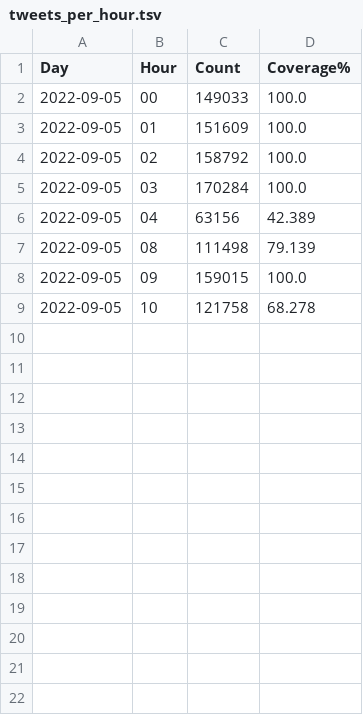
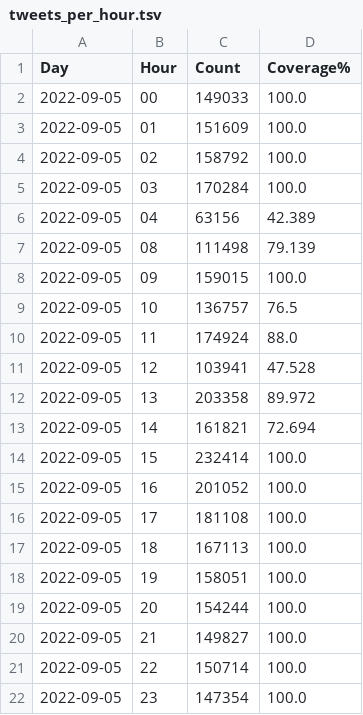
Before and after one commit to pkubiak/emoji_day_2022, a TSV file: data/2022-09-05/tweets_per_hour.tsv, drawn as a sheet.

Commit message:
feat: Add emoji frequency data

```diff
--- a/data/2022-09-05/tweets_per_hour.tsv
+++ b/data/2022-09-05/tweets_per_hour.tsv
@@ -8,2 +8,15 @@ Day	Hour	Count	Coverage%
 2022-09-05	09	159015	100.0
-2022-09-05	10	121758	68.278
+2022-09-05	10	136757	76.5
+2022-09-05	11	174924	88.0
+2022-09-05	12	103941	47.528
+2022-09-05	13	203358	89.972
+2022-09-05	14	161821	72.694
+2022-09-05	15	232414	100.0
+2022-09-05	16	201052	100.0
+2022-09-05	17	181108	100.0
+2022-09-05	18	167113	100.0
+2022-09-05	19	158051	100.0
+2022-09-05	20	154244	100.0
+2022-09-05	21	149827	100.0
+2022-09-05	22	150714	100.0
+2022-09-05	23	147354	100.0
```
Also changed, not shown: 5 other files.
